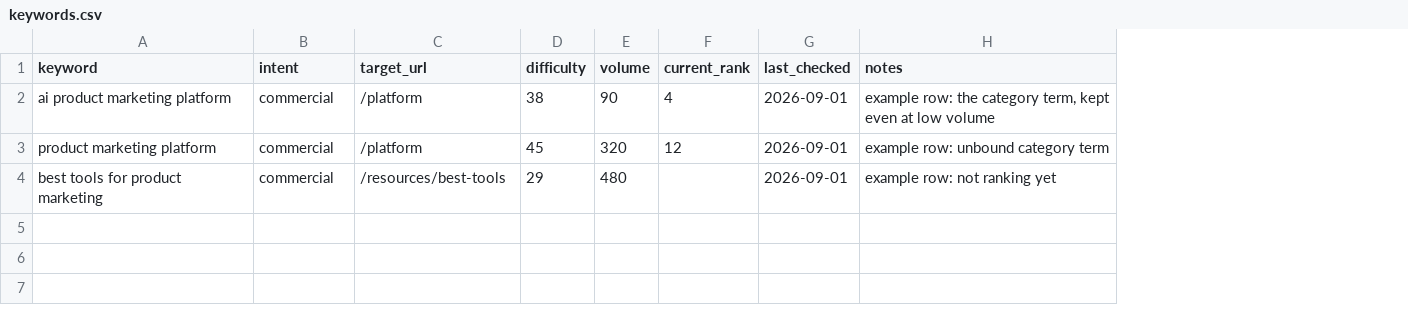
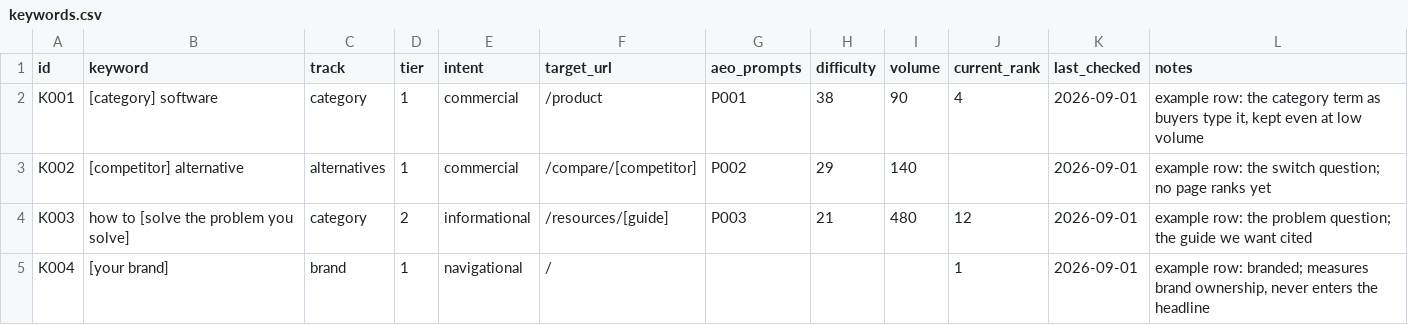
Before and after one commit to calven-ai/marketing-as-code, a CSV file: data/seo/keywords.csv, drawn as a sheet; removed rows and columns are numbered as before the commit, all else as after; the diff names each change by its address in the sheet, - before the commit and + after, or states it on an @@ line.

```diff
--- a/data/seo/keywords.csv
+++ b/data/seo/keywords.csv
+column A (id), rows 2-3: K001 | K002
+column C (track), rows 2-3: category | alternatives
+column D (tier), rows 2-3: 1 | 1
+column G (aeo_prompts), rows 2-3: P001 | P002
-B2 (keyword): ai product marketing platform
+B2 (keyword): [category] software
-F2 (target_url): /platform
+F2 (target_url): /product
-L2 (notes): …the category term, kept even…
+L2 (notes): …the category term as buyers type it, kept even…
-row 3: product marketing platform | commercial | /platform | 45 | 320 | 12 | 2026-09-01 | example row: unbound category term
-B3 (keyword): best tools for product marketing
+B3 (keyword): [competitor] alternative
-F3 (target_url): /resources/best-tools
+F3 (target_url): /compare/[competitor]
-I3 (volume): 480
+I3 (volume): 140
-L3 (notes): example row: not ranking yet
+L3 (notes): example row: the switch question; no page ranks yet
+row 4: K003 | how to [solve the problem you solve] | category | 2 | informational | /resources/[guide] | P003 | 21 | 480 | 12 | 2026-09-01 | example row: the problem question; the guide we want cited
+row 5: K004 | [your brand] | brand | 1 | navigational | / |  |  |  | 1 | 2026-09-01 | example row: branded; measures brand ownership, never enters the headline
```
Also changed, not shown: examples/beacon/data/seo/keywords.csv, 26 other files.
